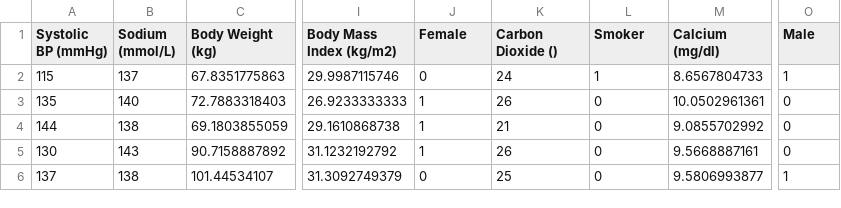
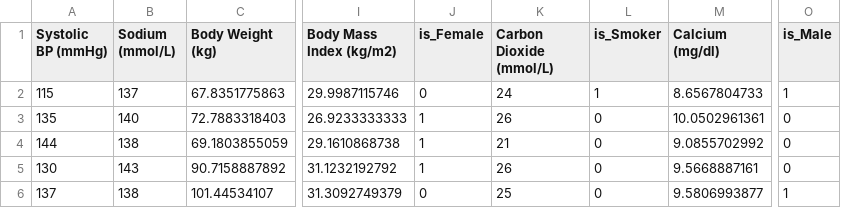
Before and after one commit to danielmohansahu/CSE_Data_Analysis, a CSV file: data/synthea_imputed_test.csv, drawn as a sheet; only a part is shown, gaps mark what is left out; the diff names each change by its address in the sheet, - before the commit and + after, or states it on an @@ line.

```diff
--- a/data/synthea_imputed_test.csv
+++ b/data/synthea_imputed_test.csv
-J1: Female
+J1: is_Female
-K1: Carbon Dioxide ()
+K1: Carbon Dioxide (mmol/L)
-L1: Smoker
+L1: is_Smoker
-O1: Male
+O1: is_Male
```
Also changed, not shown: data/synthea_parsed_data.csv, 1 other file.
